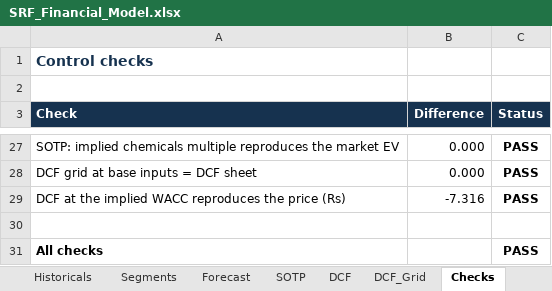
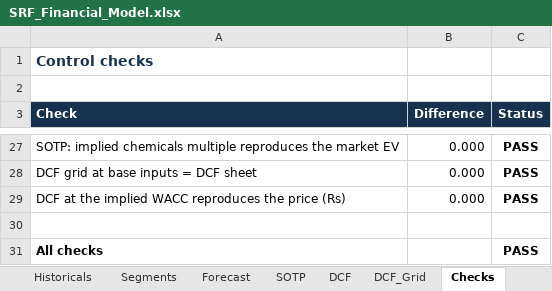
Before and after one commit to kunnjganatraa/kunnjganatraa.github.io, an Excel workbook: workings/SRF_Financial_Model.xlsx, sheet Checks, drawn as a sheet; only a part is shown, gaps mark what is left out; values as stored, in another font and other column widths than the file's, no borders; the diff names each change by its address in the sheet, - before the commit and + after, or states it on an @@ line.

```diff
--- a/workings/SRF_Financial_Model.xlsx (sheet Checks)
+++ b/workings/SRF_Financial_Model.xlsx (sheet Checks)
-B29 (Difference): -7.316
+B29 (Difference): 0.000
```
Also changed, not shown: sheet DCF, sheet DCF_Grid, sheet Read_Me, formulas that keep their value, workings/BlueDart_Financial_Model.xlsx.
